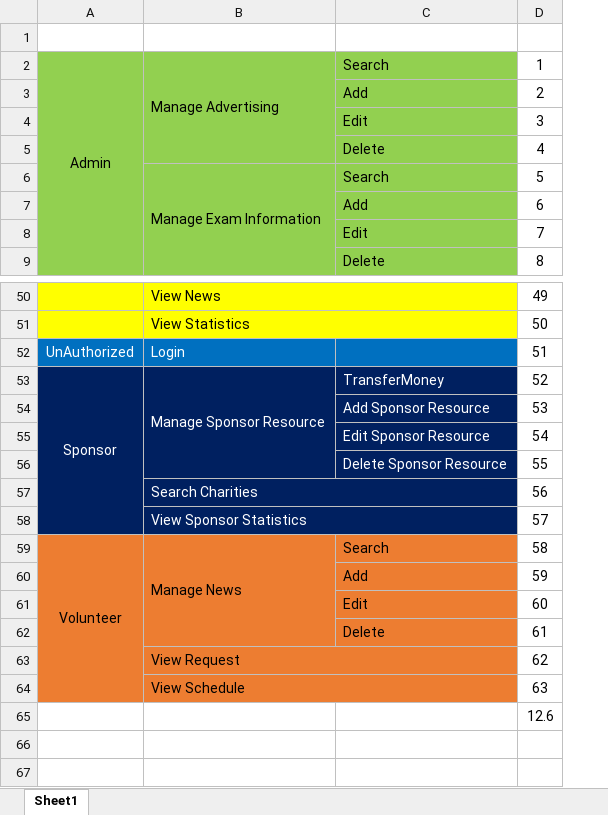
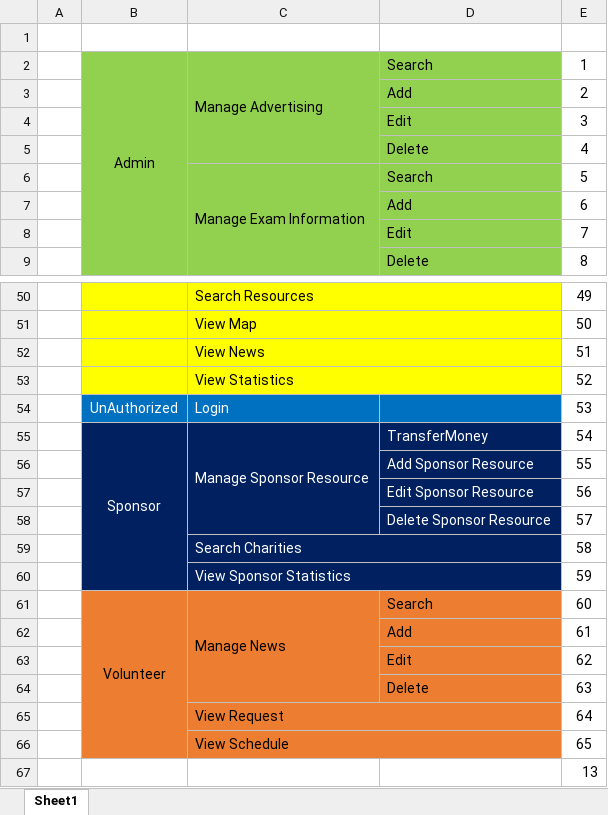
Before and after one commit to huutri92/group-22-tsmt, an Excel workbook: Assign_Write_UseCase_Description.xlsx, sheet Sheet1, drawn as a sheet; only a part is shown, gaps mark what is left out; values as stored, in another font and other column widths than the file's, no borders; removed rows and columns are numbered as before the commit, all else as after; the diff covers the shown part only; the diff names each change by its address in the sheet, - before the commit and + after, or states it on an @@ line.

```diff
--- a/Assign_Write_UseCase_Description.xlsx (sheet Sheet1)
+++ b/Assign_Write_UseCase_Description.xlsx (sheet Sheet1)
+column A, empty
-C50: View News
+C50: Search Resources
-C51: View Statistics
+C51: View Map
+row 52:  |  | View News |  | 51
+row 53:  |  | View Statistics |  | 52
-E54: 51
+E54: 53
-E55: 52
+E55: 54
-row 54:  |  | Add Sponsor Resource | 53
-row 55:  |  | Edit Sponsor Resource | 54
-D56: Delete Sponsor Resource
+D56: Add Sponsor Resource
-row 57:  | Search Charities |  | 56
-row 58:  | View Sponsor Statistics |  | 57
+row 57:  |  |  | Edit Sponsor Resource | 56
+row 58:  |  |  | Delete Sponsor Resource | 57
+row 59:  |  | Search Charities |  | 58
+row 60:  |  | View Sponsor Statistics |  | 59
-E61: 58
+E61: 60
-E62: 59
+E62: 61
-E63: 60
+E63: 62
-E64: 61
+E64: 63
-E65: 62
+E65: 64
-E66: 63
+E66: 65
-E67: 12.6
+E67: 13
```
Also changed, not shown: 7 added rows, 7 removed rows and 18 edited cells elsewhere in this sheet, 2 other files.
